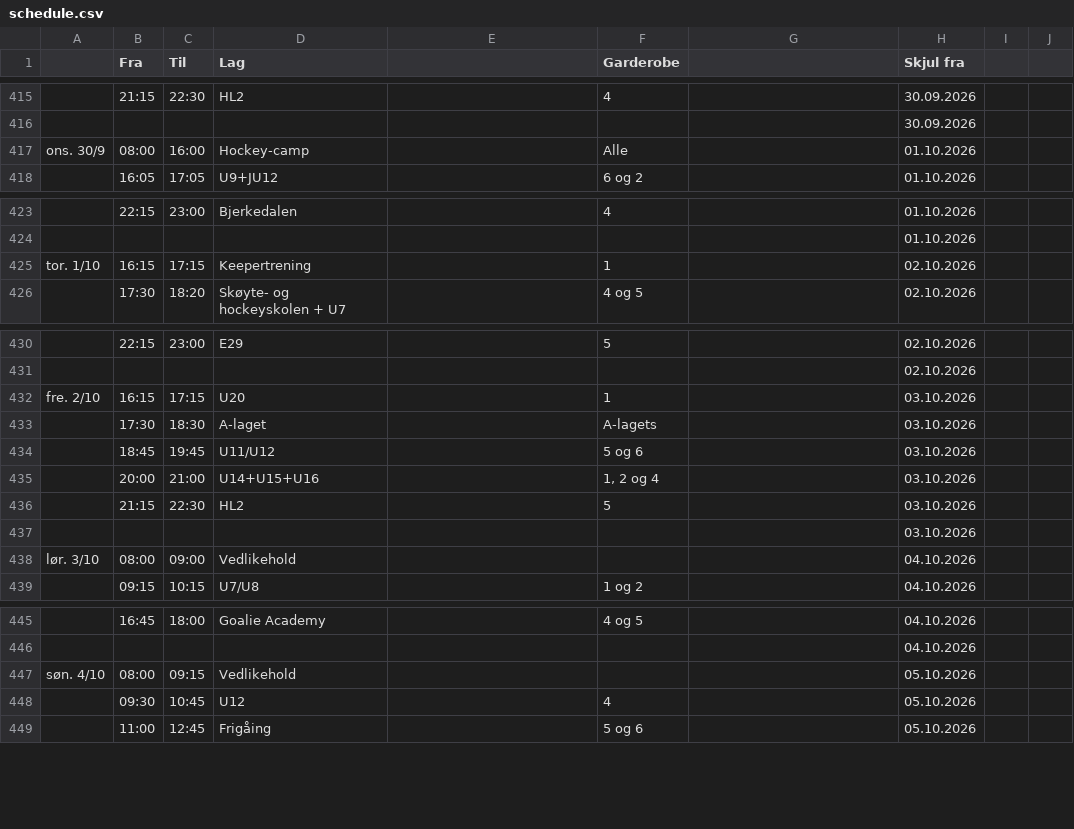
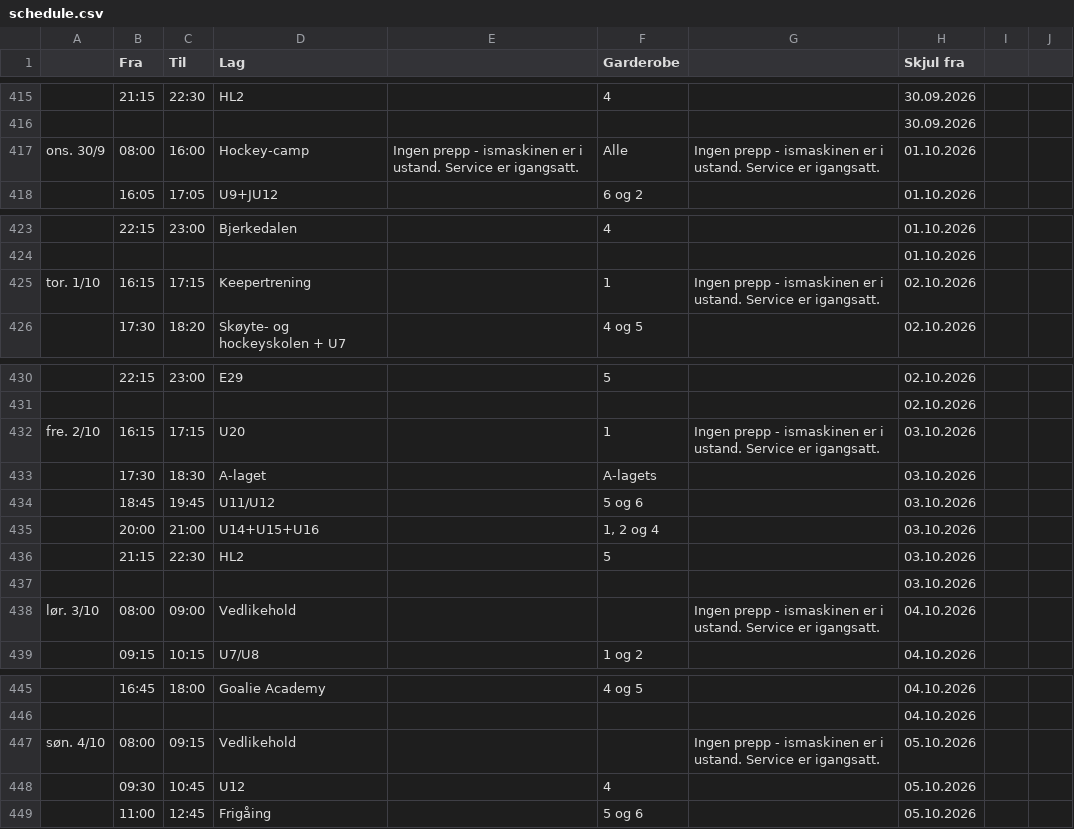
Before and after one commit to rislerasle1/resultater, a CSV file: data/schedule.csv, drawn as a sheet; only a part is shown, gaps mark what is left out; the diff names each change by its address in the sheet, - before the commit and + after, or states it on an @@ line.

Commit message:
Oppdater istider (2026-09-30 14:29 UTC)

```diff
--- a/data/schedule.csv
+++ b/data/schedule.csv
-E417: (empty)
+E417: Ingen prepp - ismaskinen er i ustand. Service er igangsatt.
-G417: (empty)
+G417: Ingen prepp - ismaskinen er i ustand. Service er igangsatt.
-G425: (empty)
+G425: Ingen prepp - ismaskinen er i ustand. Service er igangsatt.
-G432: (empty)
+G432: Ingen prepp - ismaskinen er i ustand. Service er igangsatt.
-G438: (empty)
+G438: Ingen prepp - ismaskinen er i ustand. Service er igangsatt.
-G447: (empty)
+G447: Ingen prepp - ismaskinen er i ustand. Service er igangsatt.
```
